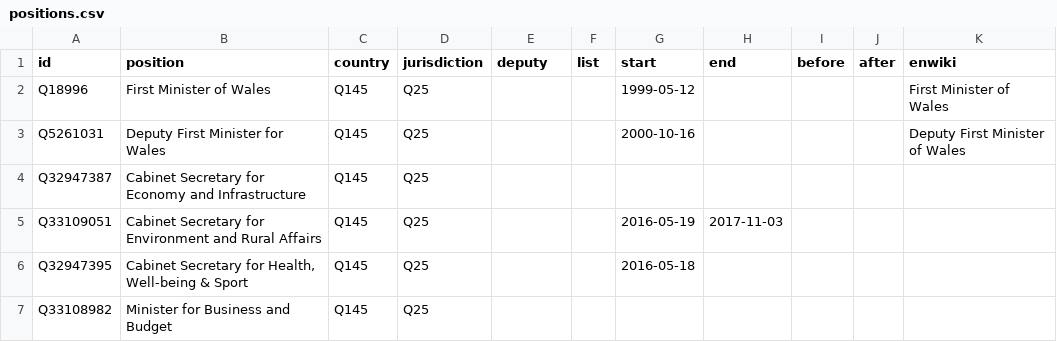
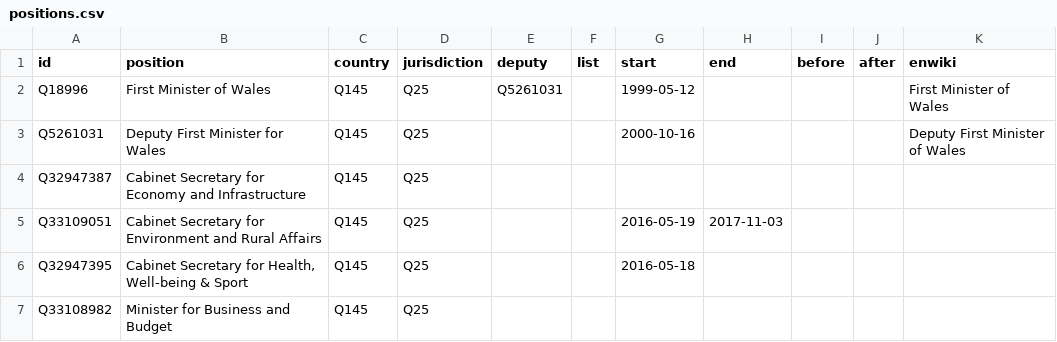
Before and after one commit to every-politician-scrapers/wales-cabinet, a CSV file: html/positions.csv, drawn as a sheet; only a part is shown.

Commit message:
PCB update

```diff
--- a/html/positions.csv
+++ b/html/positions.csv
@@ -1,3 +1,3 @@
 id,position,country,jurisdiction,deputy,list,start,end,before,after,enwiki
-Q18996,First Minister of Wales,Q145,Q25,,,1999-05-12,,,,First Minister of Wales
+Q18996,First Minister of Wales,Q145,Q25,Q5261031,,1999-05-12,,,,First Minister of Wales
 Q5261031,Deputy First Minister for Wales,Q145,Q25,,,2000-10-16,,,,Deputy First Minister of Wales
```
